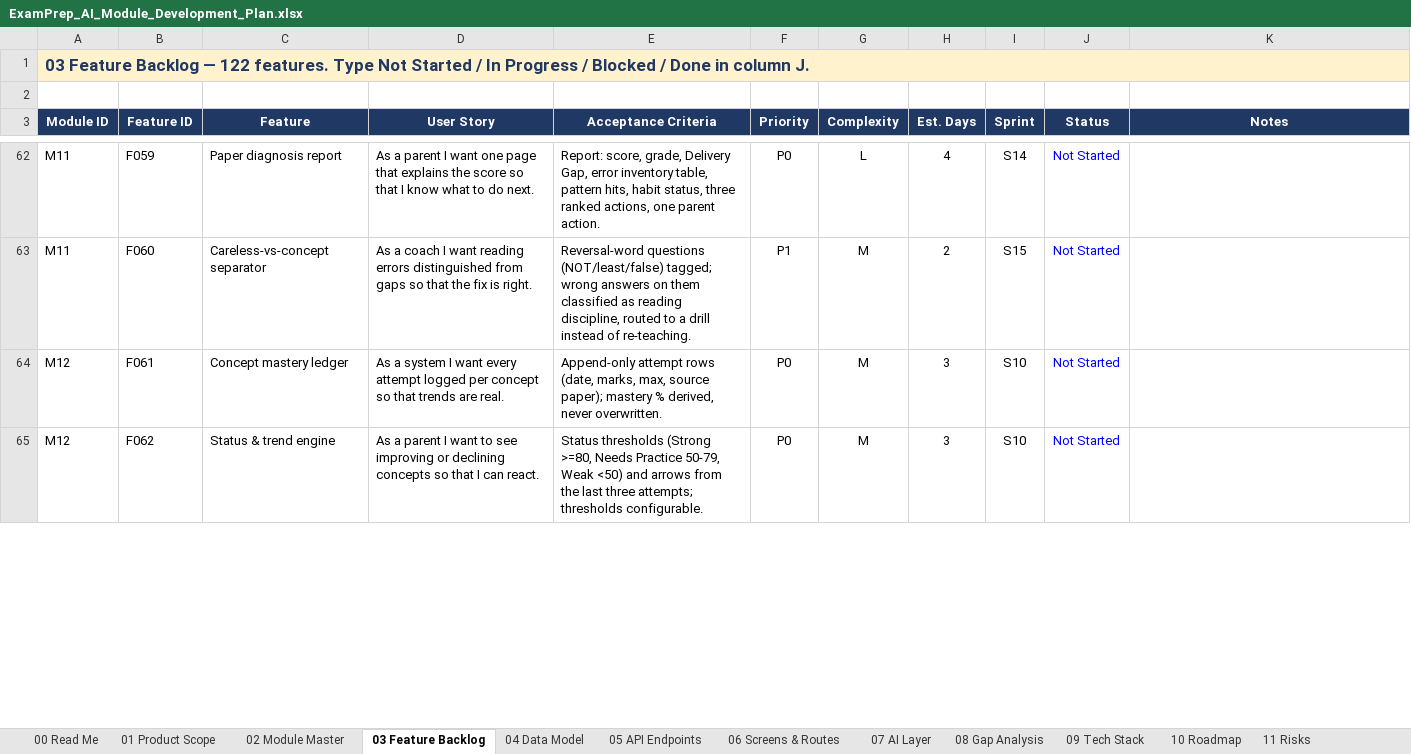
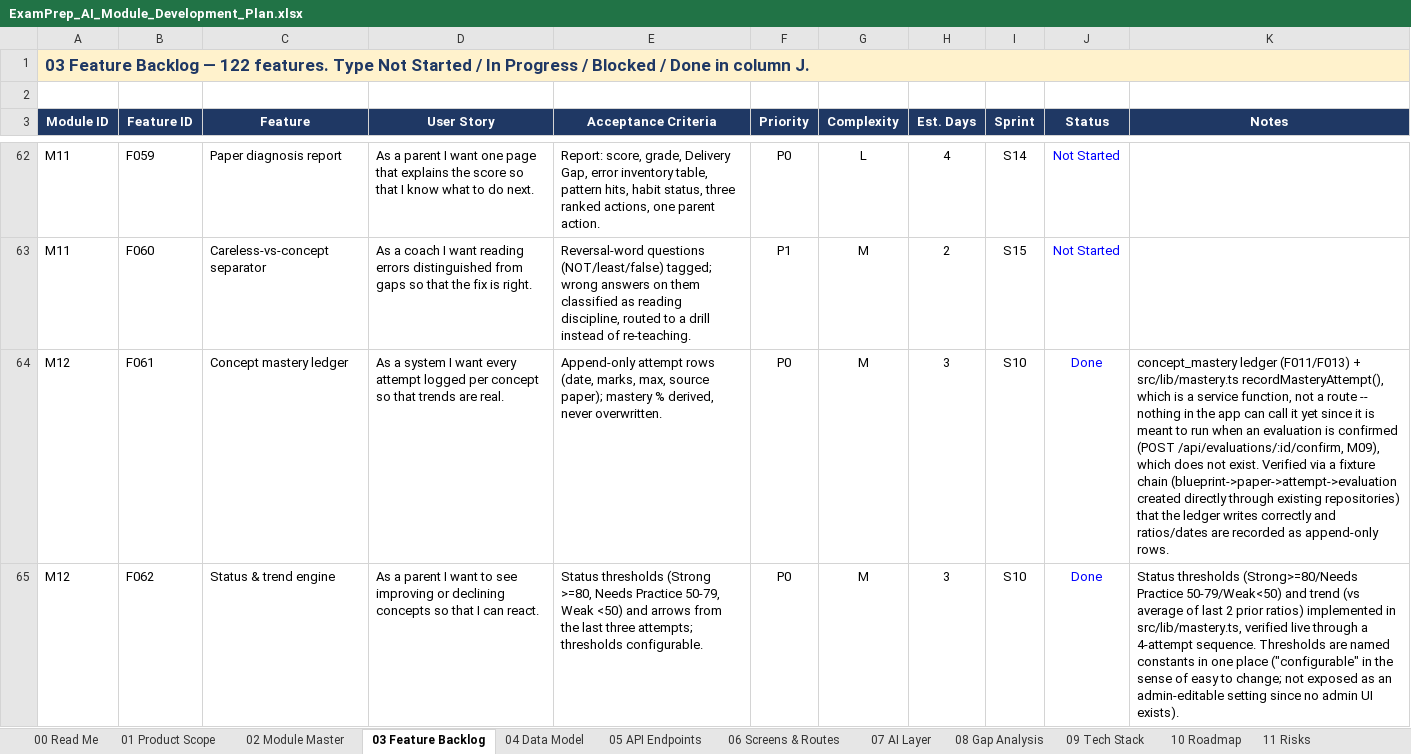
Before and after one commit to sathyaantham2-wq/examprep-ai-, an Excel workbook: docs/ExamPrep_AI_Module_Development_Plan.xlsx, sheet 03 Feature Backlog, drawn as a sheet; only a part is shown, gaps mark what is left out; values as stored, in another font and other column widths than the file's, no borders; the diff covers the shown part only; the diff names each change by its address in the sheet, - before the commit and + after, or states it on an @@ line.

```diff
--- a/docs/ExamPrep_AI_Module_Development_Plan.xlsx (sheet 03 Feature Backlog)
+++ b/docs/ExamPrep_AI_Module_Development_Plan.xlsx (sheet 03 Feature Backlog)
-J64:J65 (Status): Not Started
+J64:J65 (Status): Done
-K64 (Notes): (empty)
+K64 (Notes): concept_mastery ledger (F011/F013) + src/lib/mastery.ts recordMasteryAttempt(), which is a service function, not a route -- nothing in the app can call it yet since it is meant to run when an evaluation is confirmed (POST /api/evaluations/:id/confirm, M09), which does not exist. Verified via a fixture chain (blueprint->paper->attempt->evaluation created directly through existing repositories) that the ledger writes correctly and ratios/dates are recorded as append-only rows.
-K65 (Notes): (empty)
+K65 (Notes): Status thresholds (Strong>=80/Needs Practice 50-79/Weak<50) and trend (vs average of last 2 prior ratios) implemented in src/lib/mastery.ts, verified live through a 4-attempt sequence. Thresholds are named constants in one place ("configurable" in the sense of easy to change; not exposed as an admin-editable setting since no admin UI exists).
```
Also changed, not shown: 4 edited cells elsewhere in this sheet, 4 other files.
